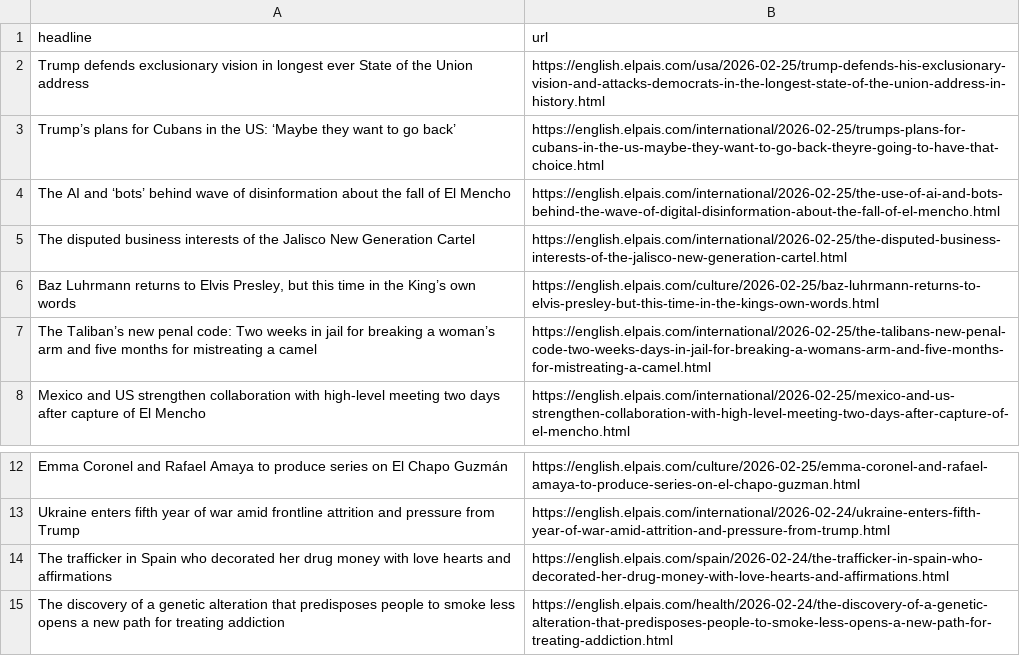
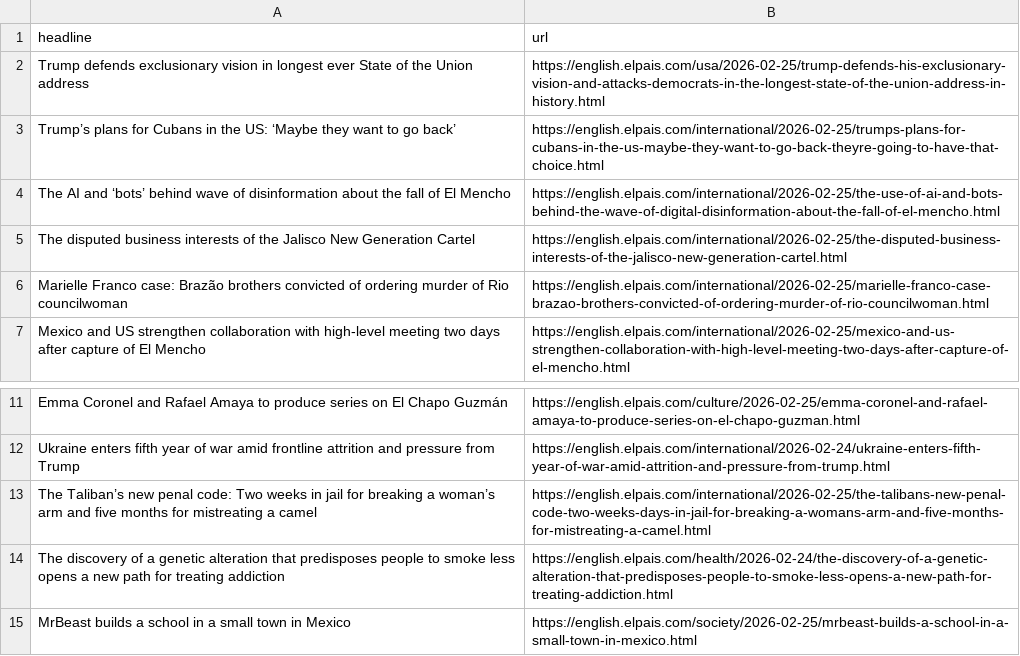
Before and after one commit to architmeta/lede-el-pasi-autoscraper, a CSV file: headlines.csv, drawn as a sheet; only a part is shown, gaps mark what is left out; the shorter side is filled out with more unchanged rows.

```diff
--- a/headlines.csv
+++ b/headlines.csv
@@ -5,4 +5,3 @@ The AI and ‘bots’ behind wave of disinformation about the fall of El Mencho,
 The disputed business interests of the Jalisco New Generation Cartel ,https://english.elpais.com/international/2026-02-25/the-disputed-business-interests-of-the-jalisco-new-generation-cartel.html
-"Baz Luhrmann returns to Elvis Presley, but this time in the King’s own words",https://english.elpais.com/culture/2026-02-25/baz-luhrmann-returns-to-elvis-presley-but-this-time-in-the-kings-own-words.html
-The Taliban’s new penal code: Two weeks in jail for breaking a woman’s arm and five months for mistreating a camel,https://english.elpais.com/international/2026-02-25/the-talibans-new-penal-code-two-weeks-days-in-jail-for-breaking-a-womans-arm-and-five-months-for-mistreating-a-camel.html
+Marielle Franco case: Brazão brothers convicted of ordering murder of Rio councilwoman,https://english.elpais.com/international/2026-02-25/marielle-franco-case-brazao-brothers-convicted-of-ordering-murder-of-rio-councilwoman.html
 Mexico and US strengthen collaboration with high-level meeting two days after capture of El Mencho,https://english.elpais.com/international/2026-02-25/mexico-and-us-strengthen-collaboration-with-high-level-meeting-two-days-after-capture-of-el-mencho.html
@@ -13,3 +12,3 @@ Emma Coronel and Rafael Amaya to produce series on El Chapo Guzmán,https://engl
 Ukraine enters fifth year of war amid frontline attrition and pressure from Trump,https://english.elpais.com/international/2026-02-24/ukraine-enters-fifth-year-of-war-amid-attrition-and-pressure-from-trump.html
-The trafficker in Spain who decorated her drug money with love hearts and affirmations,https://english.elpais.com/spain/2026-02-24/the-trafficker-in-spain-who-decorated-her-drug-money-with-love-hearts-and-affirmations.html
+The Taliban’s new penal code: Two weeks in jail for breaking a woman’s arm and five months for mistreating a camel,https://english.elpais.com/international/2026-02-25/the-talibans-new-penal-code-two-weeks-days-in-jail-for-breaking-a-womans-arm-and-five-months-for-mistreating-a-camel.html
 The discovery of a genetic alteration that predisposes people to smoke less opens a new path for treating addiction,https://english.elpais.com/health/2026-02-24/the-discovery-of-a-genetic-alteration-that-predisposes-people-to-smoke-less-opens-a-new-path-for-treating-addiction.html
```
